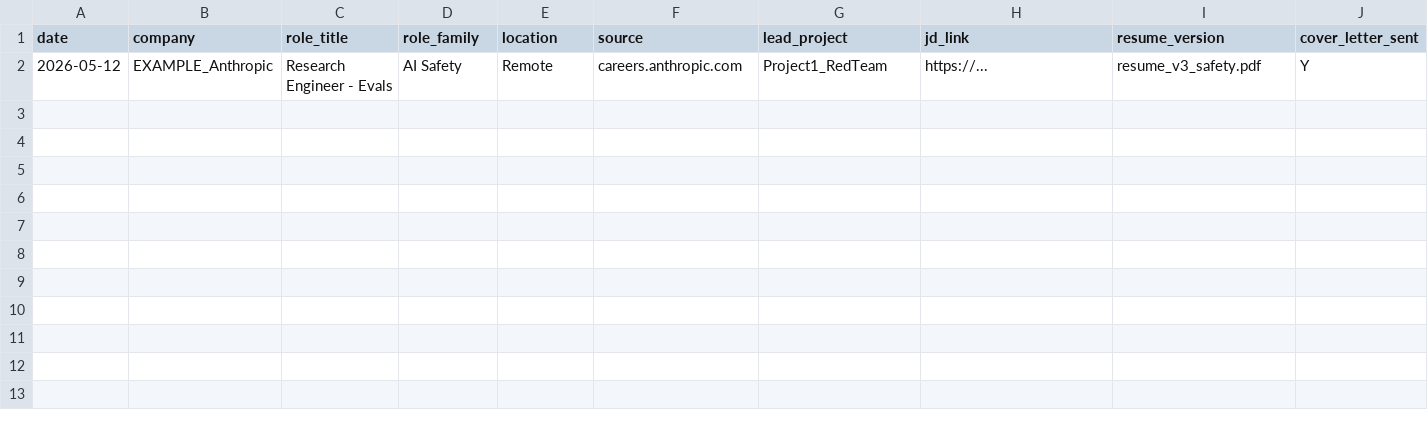
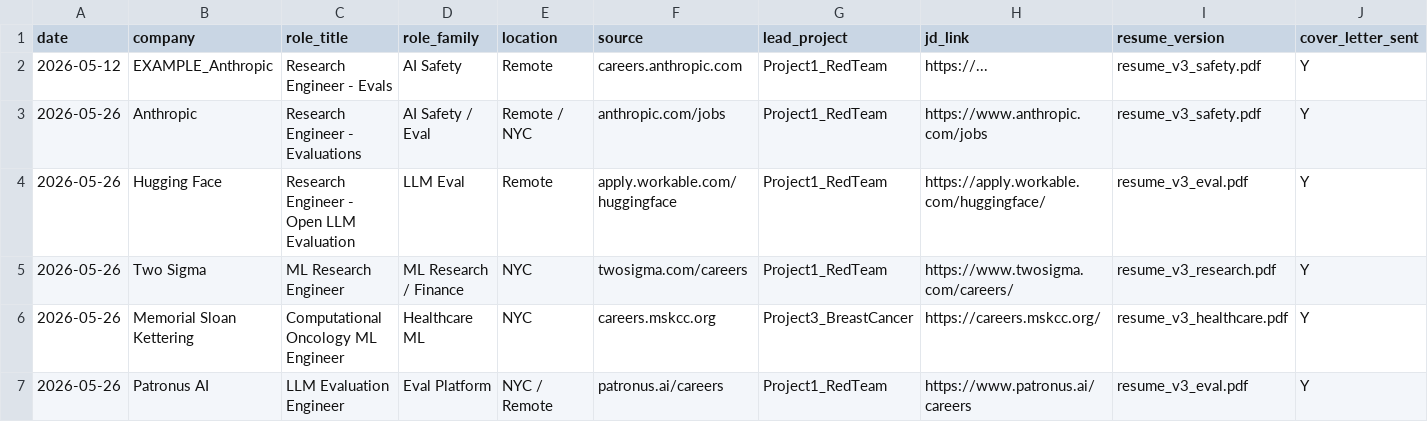
Before and after one commit to dl1413/Machine-Learning-Research-Engineering-Project-Profile, a CSV file: application_tracker.csv, drawn as a sheet; only a part is shown; rows hold the shown columns only; the diff names each change by its address in the sheet, - before the commit and + after, or states it on an @@ line.

```diff
--- a/application_tracker.csv
+++ b/application_tracker.csv
+row 3: 2026-05-26 | Anthropic | Research Engineer - Evaluations | AI Safety / Eval | Remote / NYC | anthropic.com/jobs | Project1_RedTeam | https://www.anthropic.com/jobs | resume_v3_safety.pdf | Y
+row 4: 2026-05-26 | Hugging Face | Research Engineer - Open LLM Evaluation | LLM Eval | Remote | apply.workable.com/huggingface | Project1_RedTeam | https://apply.workable.com/huggingface/ | resume_v3_eval.pdf | Y
+row 5: 2026-05-26 | Two Sigma | ML Research Engineer | ML Research / Finance | NYC | twosigma.com/careers | Project1_RedTeam | https://www.twosigma.com/careers/ | resume_v3_research.pdf | Y
+row 6: 2026-05-26 | Memorial Sloan Kettering | Computational Oncology ML Engineer | Healthcare ML | NYC | careers.mskcc.org | Project3_BreastCancer | https://careers.mskcc.org/ | resume_v3_healthcare.pdf | Y
+row 7: 2026-05-26 | Patronus AI | LLM Evaluation Engineer | Eval Platform | NYC / Remote | patronus.ai/careers | Project1_RedTeam | https://www.patronus.ai/careers | resume_v3_eval.pdf | Y
```
Also changed, not shown: 6 other files.
